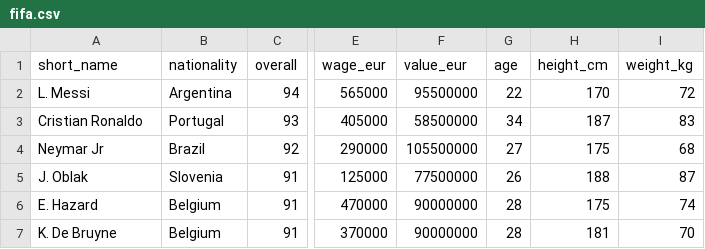
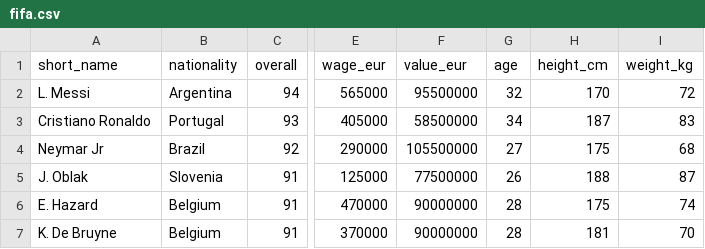
Before and after one commit to AishwaryaA10/TestProject, a CSV file: fifa/fifa.csv, drawn as a sheet; only a part is shown, gaps mark what is left out; the diff names each change by its address in the sheet, - before the commit and + after, or states it on an @@ line.

Commit message:
auto save by knights-watch

```diff
--- a/fifa/fifa.csv
+++ b/fifa/fifa.csv
-G2 (age): 22
+G2 (age): 32
-A3 (short_name): Cristian Ronaldo
+A3 (short_name): Cristiano Ronaldo
```
